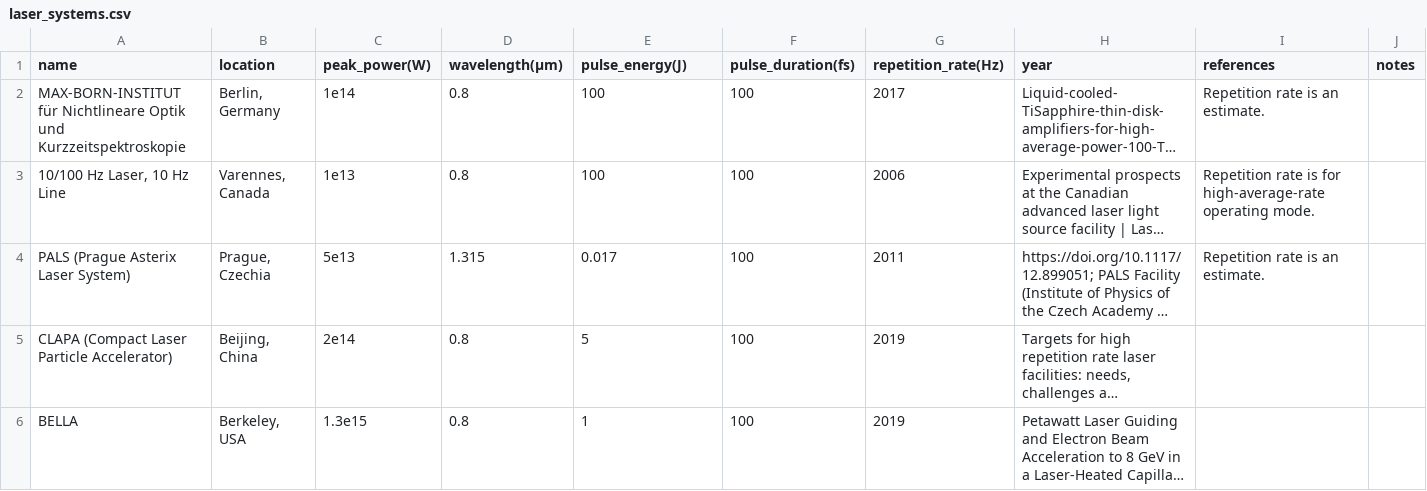
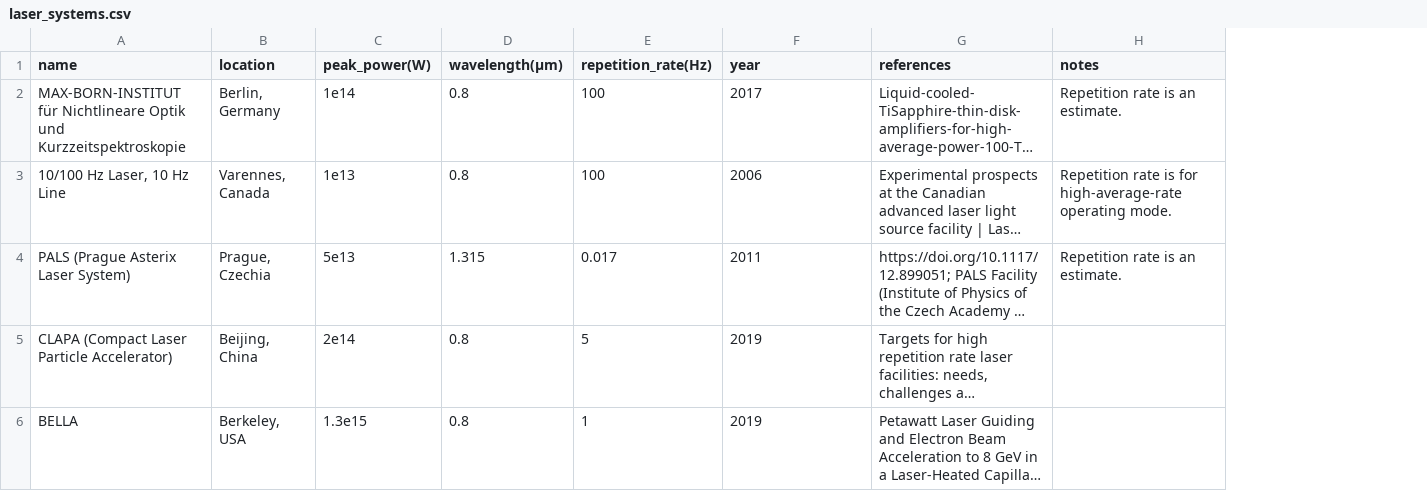
Before and after one commit to stacy-zhang/hpp-laser-records, a CSV file: laser_systems.csv, drawn as a sheet; only a part is shown; long unchanged cells end in …; removed rows and columns are numbered as before the commit, all else as after; the diff covers the shown part only; the diff names each change by its address in the sheet, - before the commit and + after, or states it on an @@ line.

Commit message:
reverted csv file

```diff
--- a/laser_systems.csv
+++ b/laser_systems.csv
-column F (pulse_duration(fs)), rows 2-6: all 100
-column J (notes), empty
-E1: pulse_energy(J)
+E1: repetition_rate(Hz)
-F1: repetition_rate(Hz)
+F1: year
-G1: year
+G1: references
-H1: references
+H1: notes
```
Also changed, not shown: 7 edited cells elsewhere in this file.
